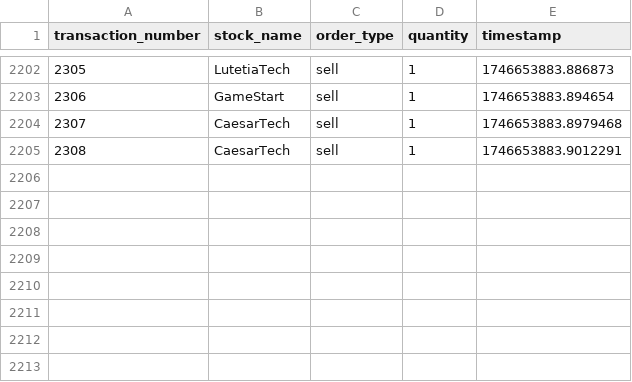
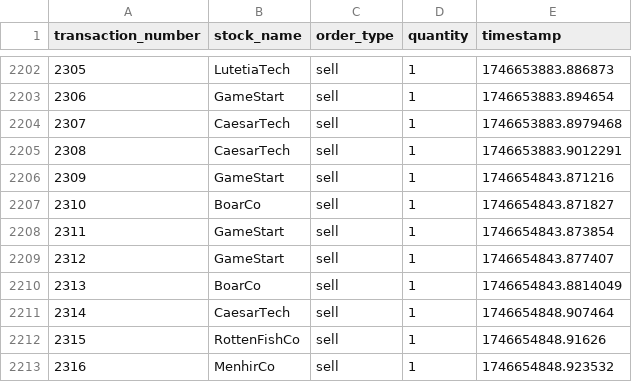
Before and after one commit to tejosivan/Asterix-and-the-Microservices-Bazaar, a CSV file: src/order/data/orders2.csv, drawn as a sheet; only a part is shown, gaps mark what is left out; the diff names each change by its address in the sheet, - before the commit and + after, or states it on an @@ line.

```diff
--- a/src/order/data/orders2.csv
+++ b/src/order/data/orders2.csv
+row 2206: 2309 | GameStart | sell | 1 | 1746654843.871216
+row 2207: 2310 | BoarCo | sell | 1 | 1746654843.871827
+row 2208: 2311 | GameStart | sell | 1 | 1746654843.873854
+row 2209: 2312 | GameStart | sell | 1 | 1746654843.877407
+row 2210: 2313 | BoarCo | sell | 1 | 1746654843.8814049
+row 2211: 2314 | CaesarTech | sell | 1 | 1746654848.907464
+row 2212: 2315 | RottenFishCo | sell | 1 | 1746654848.91626
+row 2213: 2316 | MenhirCo | sell | 1 | 1746654848.923532
```
Also changed, not shown: src/catalog/data/catalog.csv, src/order/data/orders0.csv, 9 other files.
